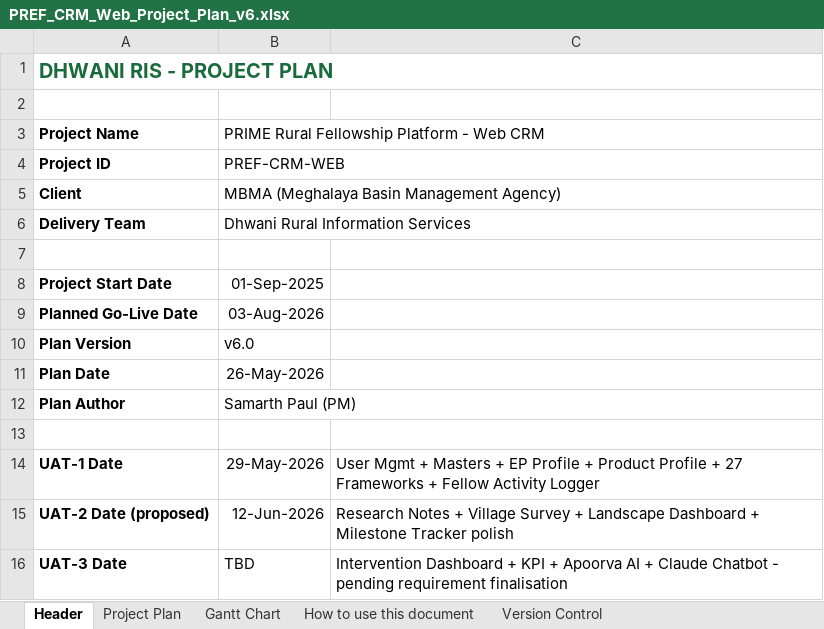
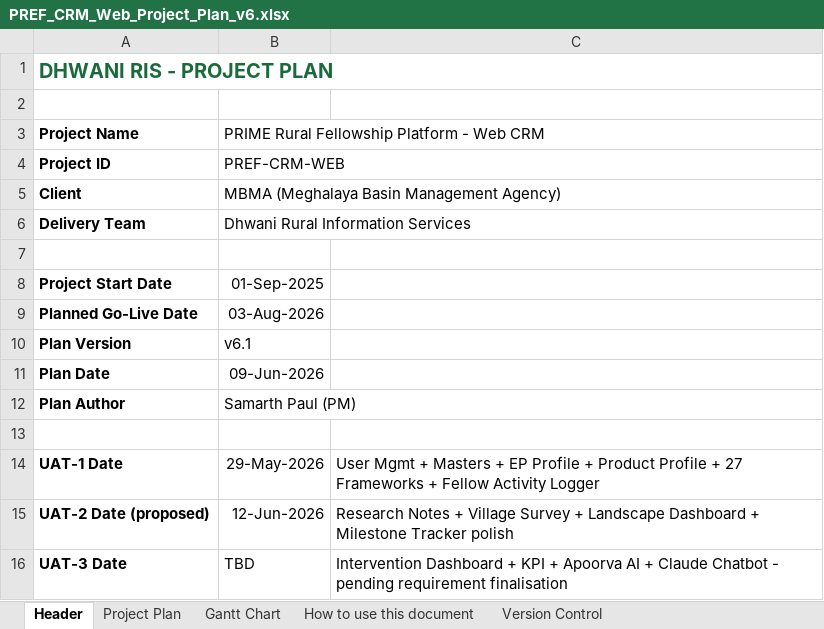
Before and after one commit to SamarthPaul/Prime-Documents, an Excel workbook: PREF_CRM_Web_Project_Plan_v6.xlsx, sheet Header, drawn as a sheet; values as stored, in another font and other column widths than the file's, no borders; the diff names each change by its address in the sheet, - before the commit and + after, or states it on an @@ line.

```diff
--- a/PREF_CRM_Web_Project_Plan_v6.xlsx (sheet Header)
+++ b/PREF_CRM_Web_Project_Plan_v6.xlsx (sheet Header)
-B10: v6.0
+B10: v6.1
-B11: 26-May-2026
+B11: 09-Jun-2026
```
Also changed, not shown: sheet Project Plan, sheet Version Control, sheet Gantt Chart, 4 other files.
